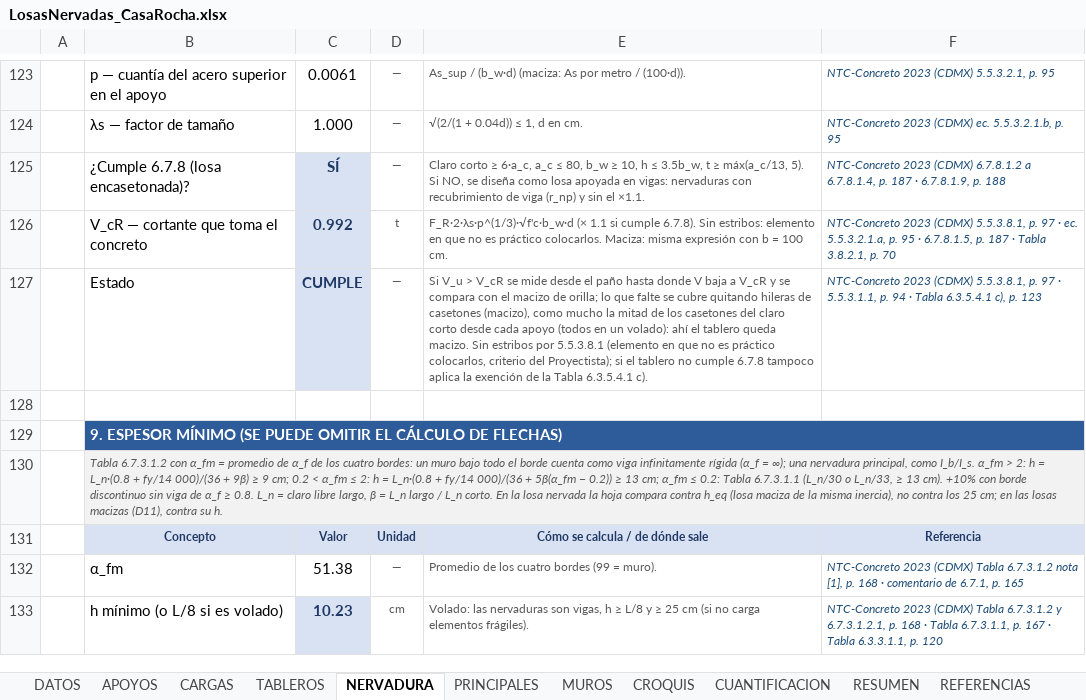
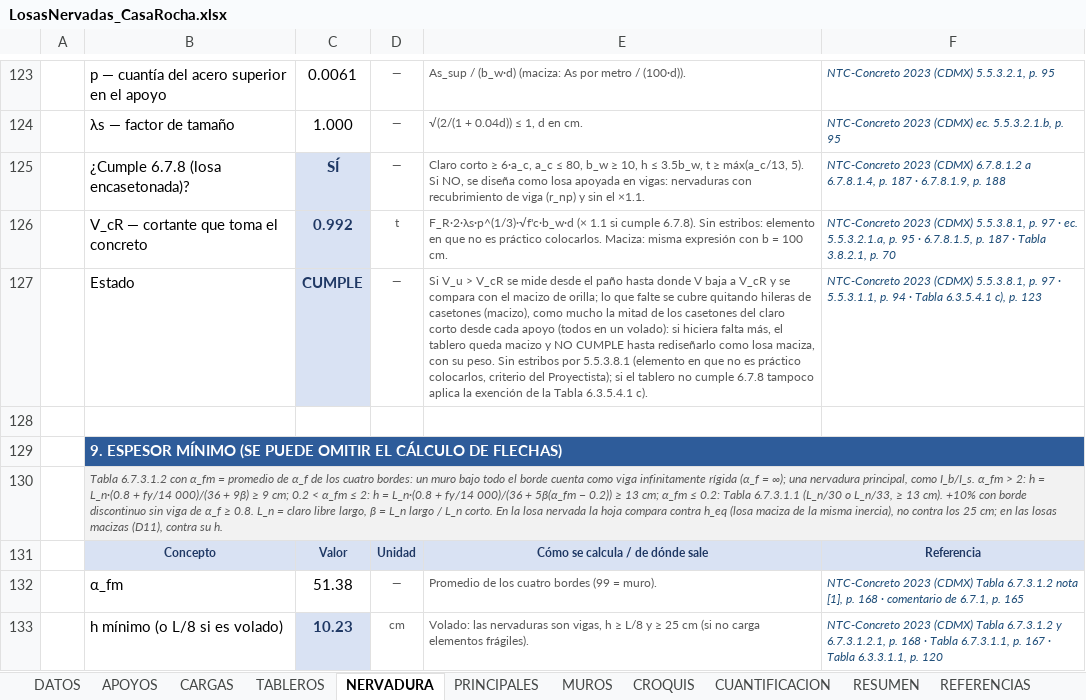
Before and after one commit to 1612567helumich/CASA-ROCHA, an Excel workbook: losas_nervadas/LosasNervadas_CasaRocha.xlsx, sheet NERVADURA, drawn as a sheet; only a part is shown, gaps mark what is left out; values as stored, in another font and other column widths than the file's, no borders; conditional formats not drawn; the diff names each change by its address in the sheet, - before the commit and + after, or states it on an @@ line.

```diff
--- a/losas_nervadas/LosasNervadas_CasaRocha.xlsx (sheet NERVADURA)
+++ b/losas_nervadas/LosasNervadas_CasaRocha.xlsx (sheet NERVADURA)
-E127: …un volado): ahí el tablero queda macizo. Sin estribos…
+E127: …un volado): si hiciera falta más, el tablero queda macizo y NO CUMPLE hasta rediseñarlo como losa maciza, con su peso. Sin estribos…
```
Also changed, not shown: sheet TABLEROS, sheet RESUMEN, formulas that keep their value, 1 other file.
